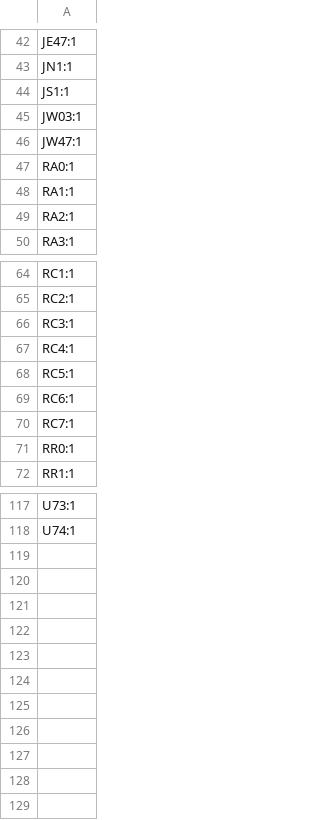
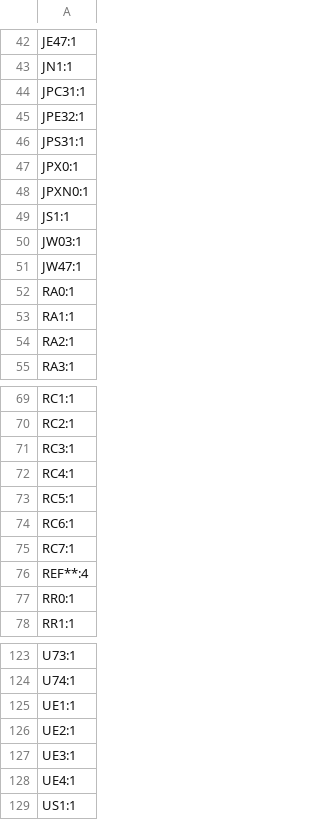
Before and after one commit to alpha-137-036/RV523, a CSV file: boards/ALU-Prototype/production/designators.csv, drawn as a sheet; only a part is shown, gaps mark what is left out; the diff names each change by its address in the sheet, - before the commit and + after, or states it on an @@ line.

```diff
--- a/boards/ALU-Prototype/production/designators.csv
+++ b/boards/ALU-Prototype/production/designators.csv
+row 44: JPC31:1
+row 45: JPE32:1
+row 46: JPS31:1
+row 47: JPX0:1
+row 48: JPXN0:1
+row 76: REF**:4
+row 125: UE1:1
+row 126: UE2:1
+row 127: UE3:1
+row 128: UE4:1
+row 129: US1:1
```
Also changed, not shown: boards/ALU-Prototype/production/bom.csv, boards/ALU-Prototype/production/positions.csv, 6 other files.
